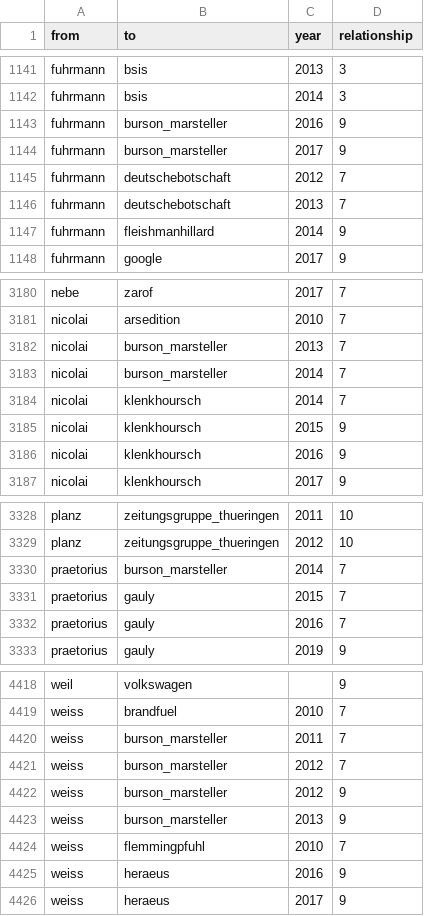
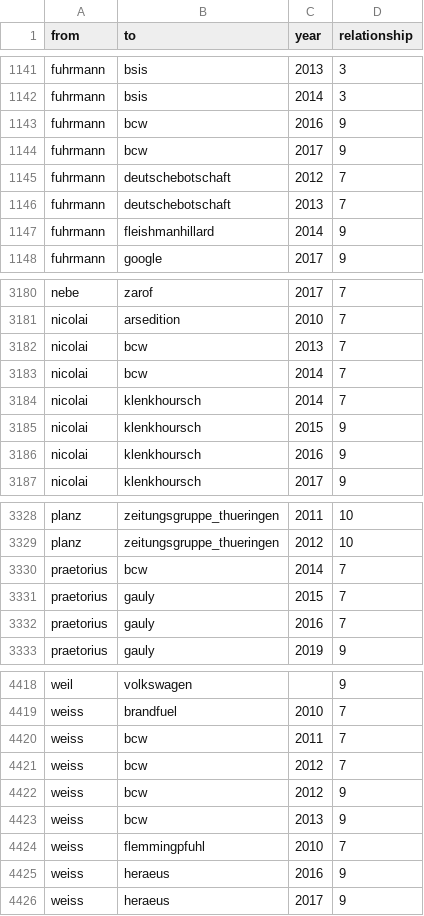
Before and after one commit to hb062/BA_30u30, a CSV file: edges_complete - edgelist.csv, drawn as a sheet; only a part is shown, gaps mark what is left out.

Commit message:
Update edges_complete - edgelist.csv

```diff
--- a/edges_complete - edgelist.csv
+++ b/edges_complete - edgelist.csv
@@ -1142,4 +1142,4 @@ fuhrmann,bsis,2013,3
 fuhrmann,bsis,2014,3
-fuhrmann,burson_marsteller,2016,9
-fuhrmann,burson_marsteller,2017,9
+fuhrmann,bcw,2016,9
+fuhrmann,bcw,2017,9
 fuhrmann,deutschebotschaft,2012,7
@@ -3181,4 +3181,4 @@ nebe,zarof,2017,7
 nicolai,arsedition,2010,7
-nicolai,burson_marsteller,2013,7
-nicolai,burson_marsteller,2014,7
+nicolai,bcw,2013,7
+nicolai,bcw,2014,7
 nicolai,klenkhoursch,2014,7
@@ -3329,3 +3329,3 @@ planz,zeitungsgruppe_thueringen,2011,10
 planz,zeitungsgruppe_thueringen,2012,10
-praetorius,burson_marsteller,2014,7
+praetorius,bcw,2014,7
 praetorius,gauly,2015,7
@@ -4419,6 +4419,6 @@ weil,volkswagen,,9
 weiss,brandfuel,2010,7
-weiss,burson_marsteller,2011,7
-weiss,burson_marsteller,2012,7
-weiss,burson_marsteller,2012,9
-weiss,burson_marsteller,2013,9
+weiss,bcw,2011,7
+weiss,bcw,2012,7
+weiss,bcw,2012,9
+weiss,bcw,2013,9
 weiss,flemmingpfuhl,2010,7
```
